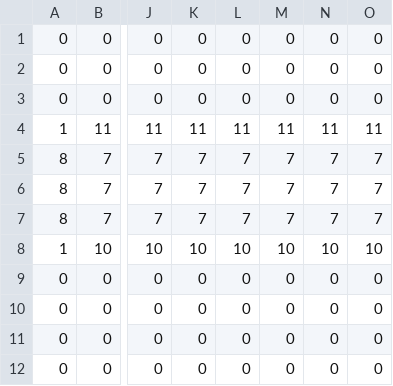
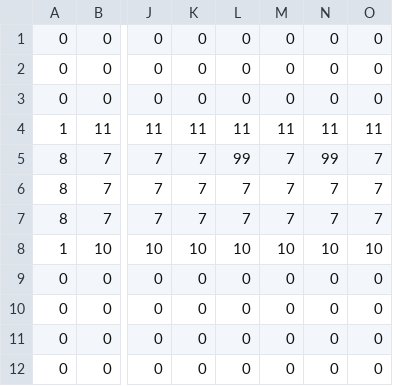
Before and after one commit to einarsskutans/Hallway, a CSV file: src/map1.csv, drawn as a sheet; only a part is shown, gaps mark what is left out; the diff names each change by its address in the sheet, - before the commit and + after, or states it on an @@ line.

```diff
--- a/src/map1.csv
+++ b/src/map1.csv
-L5: 7
+L5: 99
-N5: 7
+N5: 99
```
Also changed, not shown: src/assets.csv, 3 other files.
